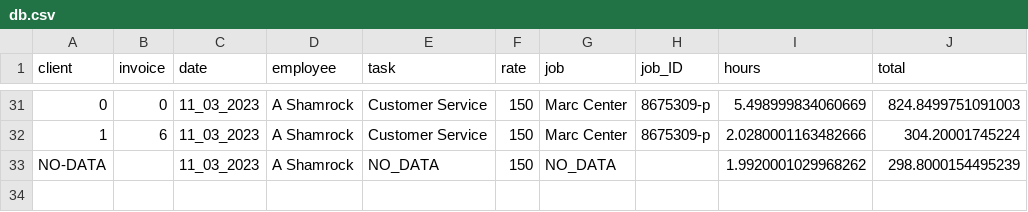
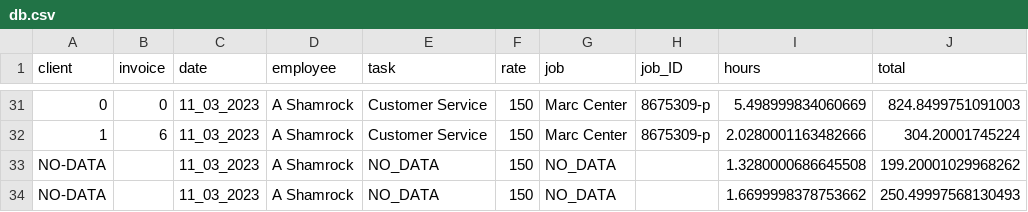
Before and after one commit to ashamrock/TestTable, a CSV file: db.csv, drawn as a sheet; only a part is shown, gaps mark what is left out.

Commit message:
Testing commit

```diff
--- a/db.csv
+++ b/db.csv
@@ -32,2 +32,3 @@ client,invoice,date,employee,task,rate,job,job_ID,hours,total
 1,6,11_03_2023,A Shamrock,Customer Service,150,Marc Center,8675309-p,2.0280001163482666,304.20001745224
-NO-DATA,,11_03_2023,A Shamrock,NO_DATA,150,NO_DATA,,1.9920001029968262,298.8000154495239
+NO-DATA,,11_03_2023,A Shamrock,NO_DATA,150,NO_DATA,,1.3280000686645508,199.20001029968262
+NO-DATA,,11_03_2023,A Shamrock,NO_DATA,150,NO_DATA,,1.6699998378753662,250.49997568130493
```
